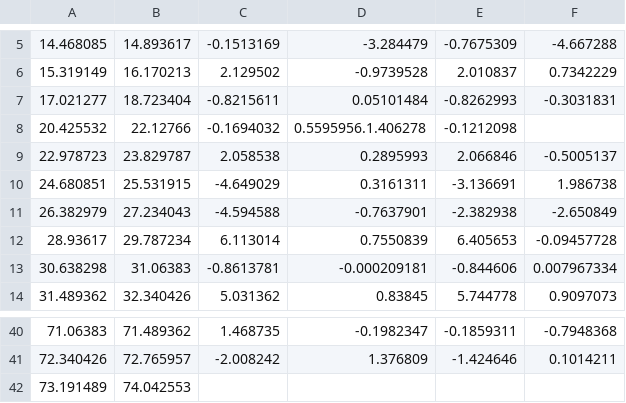
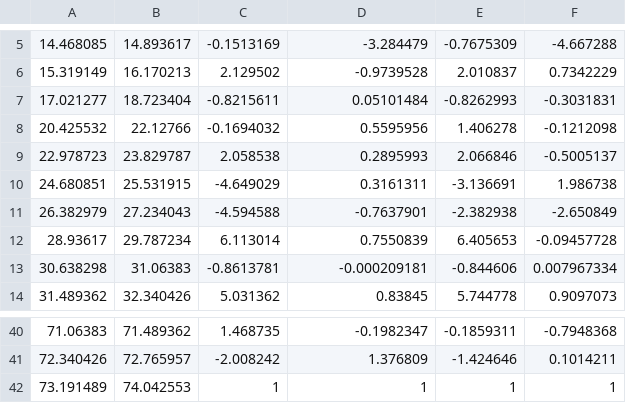
Before and after one commit to LilaLilac/HapticsProject, a CSV file: HapticsProject1/Assets/Resources/CSV/Natsumatsri.csv, drawn as a sheet; only a part is shown, gaps mark what is left out.

```diff
--- a/HapticsProject1/Assets/Resources/CSV/Natsumatsri.csv
+++ b/HapticsProject1/Assets/Resources/CSV/Natsumatsri.csv
@@ -7,3 +7,3 @@
 17.021277,18.723404,-0.8215611,0.05101484,-0.8262993,-0.3031831
-20.425532,22.12766,-0.1694032,0.5595956.1.406278,-0.1212098,
+20.425532,22.12766,-0.1694032,0.5595956,1.406278,-0.1212098
 22.978723,23.829787,2.058538,0.2895993,2.066846,-0.5005137
@@ -41,2 +41,2 @@
 72.340426,72.765957,-2.008242,1.376809,-1.424646,0.1014211
-73.191489,74.042553,,,,
+73.191489,74.042553,1,1,1,1
```
Also changed, not shown: 4 other files.
